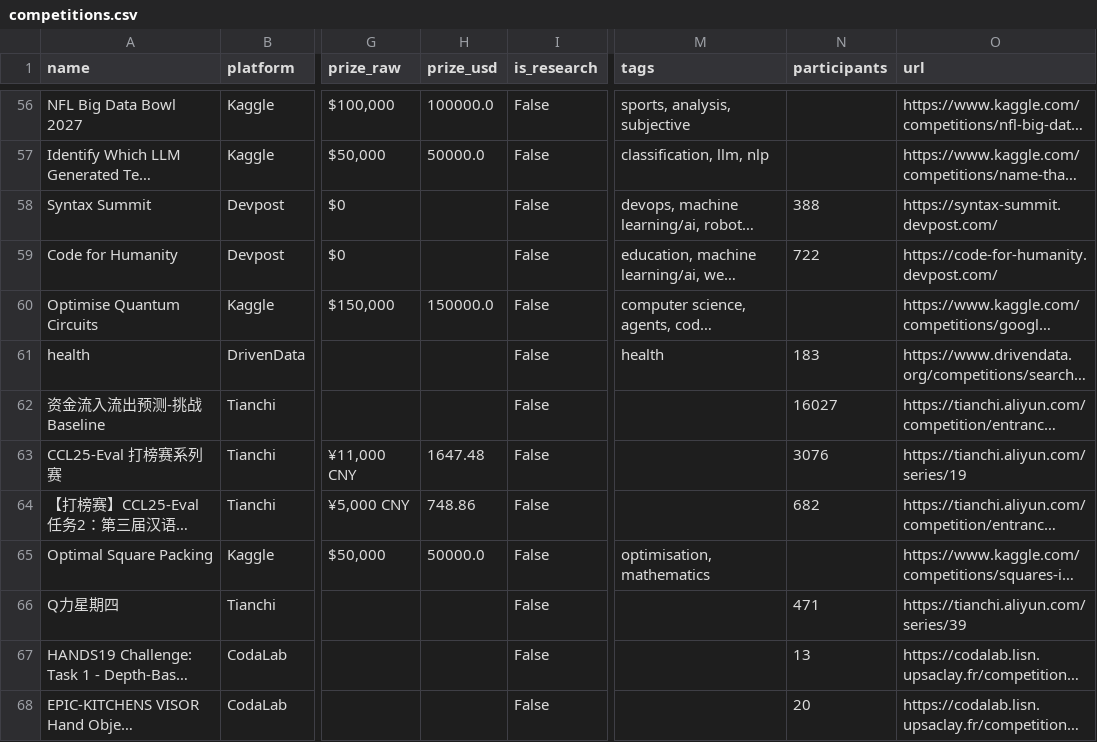
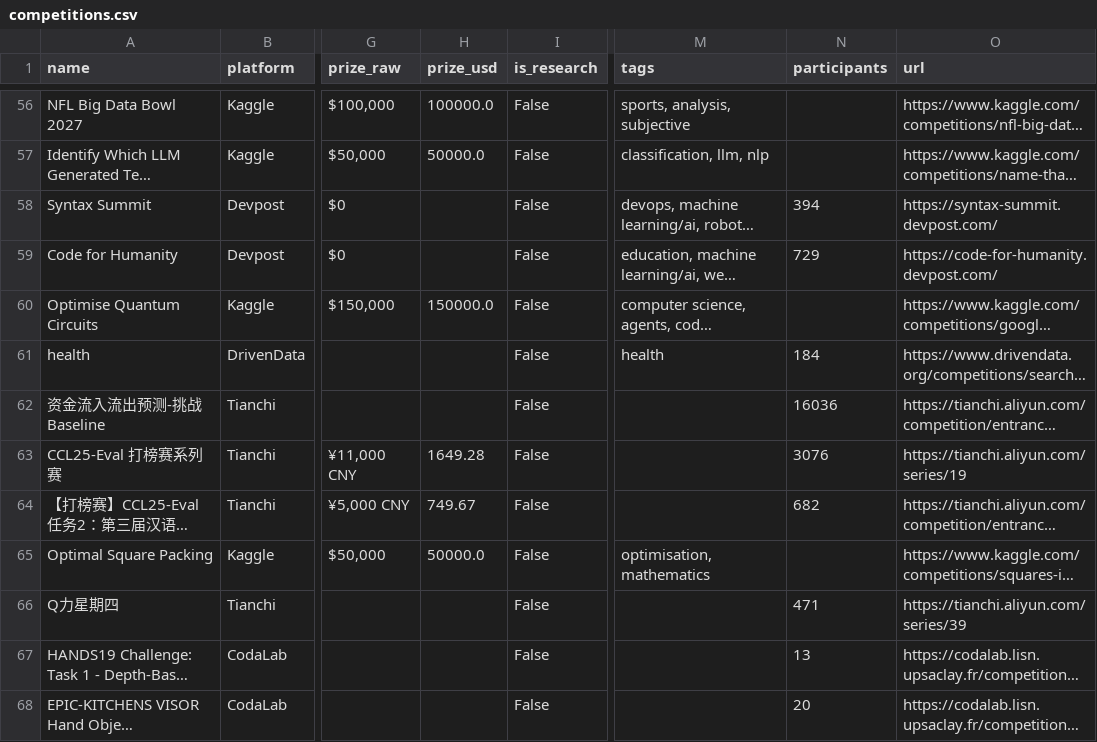
Before and after one commit to OogwaySeinse/ActiveMLCompetitions, a CSV file: data/competitions.csv, drawn as a sheet; only a part is shown, gaps mark what is left out; long unchanged cells end in …; the diff covers the shown part only; the diff names each change by its address in the sheet, - before the commit and + after, or states it on an @@ line.

```diff
--- a/data/competitions.csv
+++ b/data/competitions.csv
-N58 (participants): 388
+N58 (participants): 394
-N59 (participants): 722
+N59 (participants): 729
-N61 (participants): 183
+N61 (participants): 184
-N62 (participants): 16027
+N62 (participants): 16036
-H63 (prize_usd): 1647.48
+H63 (prize_usd): 1649.28
-H64 (prize_usd): 748.86
+H64 (prize_usd): 749.67
```
Also changed, not shown: 4 added rows, 4 removed rows and 47 edited cells elsewhere in this file, 11 other files.
